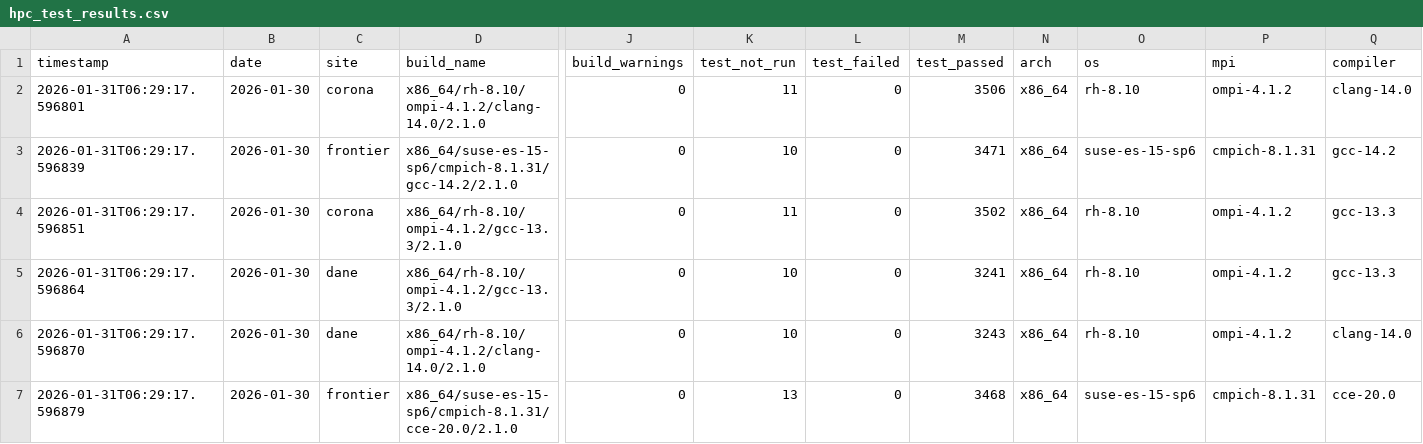
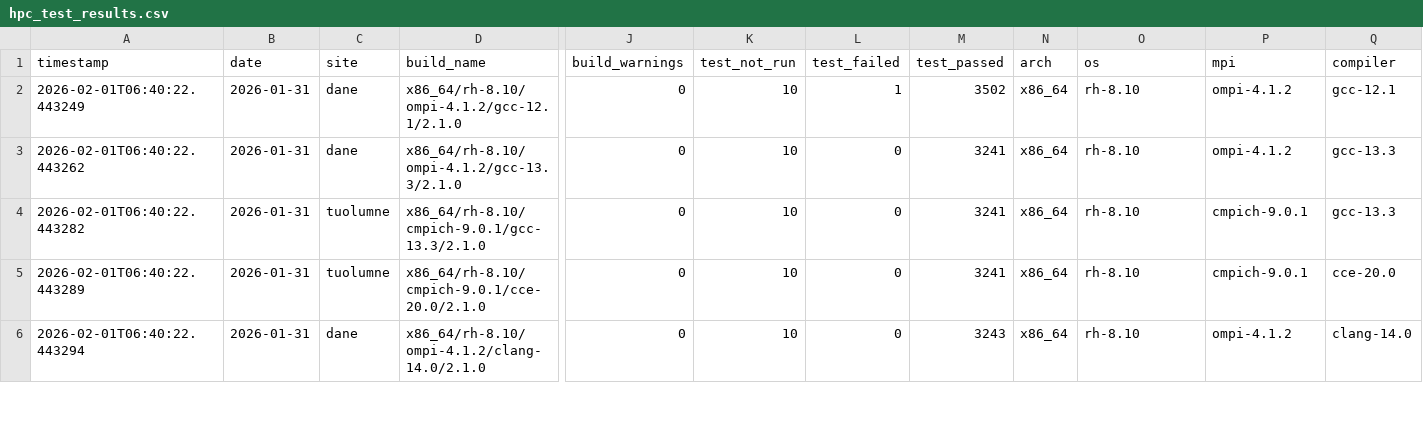
Before and after one commit to hyoklee/hpc-h5, a CSV file: src/hpc_test_results.csv, drawn as a sheet; only a part is shown, gaps mark what is left out; rows hold the shown columns only; the diff covers the shown part only; the diff names each change by its address in the sheet, - before the commit and + after, or states it on an @@ line.

```diff
--- a/src/hpc_test_results.csv
+++ b/src/hpc_test_results.csv
-A2 (timestamp): 2026-01-31T06:29:17.596801
+A2 (timestamp): 2026-02-01T06:40:22.443249
-B2:B6 (date): 2026-01-30
+B2:B6 (date): 2026-01-31
-C2 (site): corona
+C2 (site): dane
-D2 (build_name): x86_64/rh-8.10/ompi-4.1.2/clang-14.0/2.1.0
+D2 (build_name): x86_64/rh-8.10/ompi-4.1.2/gcc-12.1/2.1.0
-K2 (test_not_run): 11
+K2 (test_not_run): 10
-L2 (test_failed): 0
+L2 (test_failed): 1
-M2 (test_passed): 3506
+M2 (test_passed): 3502
-Q2 (compiler): clang-14.0
+Q2 (compiler): gcc-12.1
-A3 (timestamp): 2026-01-31T06:29:17.596839
+A3 (timestamp): 2026-02-01T06:40:22.443262
-C3 (site): frontier
+C3 (site): dane
-D3 (build_name): x86_64/suse-es-15-sp6/cmpich-8.1.31/gcc-14.2/2.1.0
+D3 (build_name): x86_64/rh-8.10/ompi-4.1.2/gcc-13.3/2.1.0
-M3 (test_passed): 3471
+M3 (test_passed): 3241
-O3 (os): suse-es-15-sp6
+O3 (os): rh-8.10
-P3 (mpi): cmpich-8.1.31
+P3 (mpi): ompi-4.1.2
-Q3 (compiler): gcc-14.2
+Q3 (compiler): gcc-13.3
-A4 (timestamp): 2026-01-31T06:29:17.596851
+A4 (timestamp): 2026-02-01T06:40:22.443282
-C4 (site): corona
+C4 (site): tuolumne
-D4 (build_name): x86_64/rh-8.10/ompi-4.1.2/gcc-13.3/2.1.0
+D4 (build_name): x86_64/rh-8.10/cmpich-9.0.1/gcc-13.3/2.1.0
-K4 (test_not_run): 11
+K4 (test_not_run): 10
-M4 (test_passed): 3502
+M4 (test_passed): 3241
-P4:P5 (mpi): ompi-4.1.2
+P4:P5 (mpi): cmpich-9.0.1
-A5 (timestamp): 2026-01-31T06:29:17.596864
+A5 (timestamp): 2026-02-01T06:40:22.443289
-C5 (site): dane
+C5 (site): tuolumne
-D5 (build_name): x86_64/rh-8.10/ompi-4.1.2/gcc-13.3/2.1.0
+D5 (build_name): x86_64/rh-8.10/cmpich-9.0.1/cce-20.0/2.1.0
-Q5 (compiler): gcc-13.3
+Q5 (compiler): cce-20.0
-A6 (timestamp): 2026-01-31T06:29:17.596870
+A6 (timestamp): 2026-02-01T06:40:22.443294
-row 7: 2026-01-31T06:29:17.596879 | 2026-01-30 | frontier | x86_64/suse-es-15-sp6/cmpich-8.1.31/cce-20.0/2.1.0 | 0 | 13 | 0 | 3468 | x86_64 | suse-es-15-sp6 | cmpich-8.1.31 | cce-20.0
```
Also changed, not shown: 1 removed row and 31 edited cells elsewhere in this file, 2 other files.
